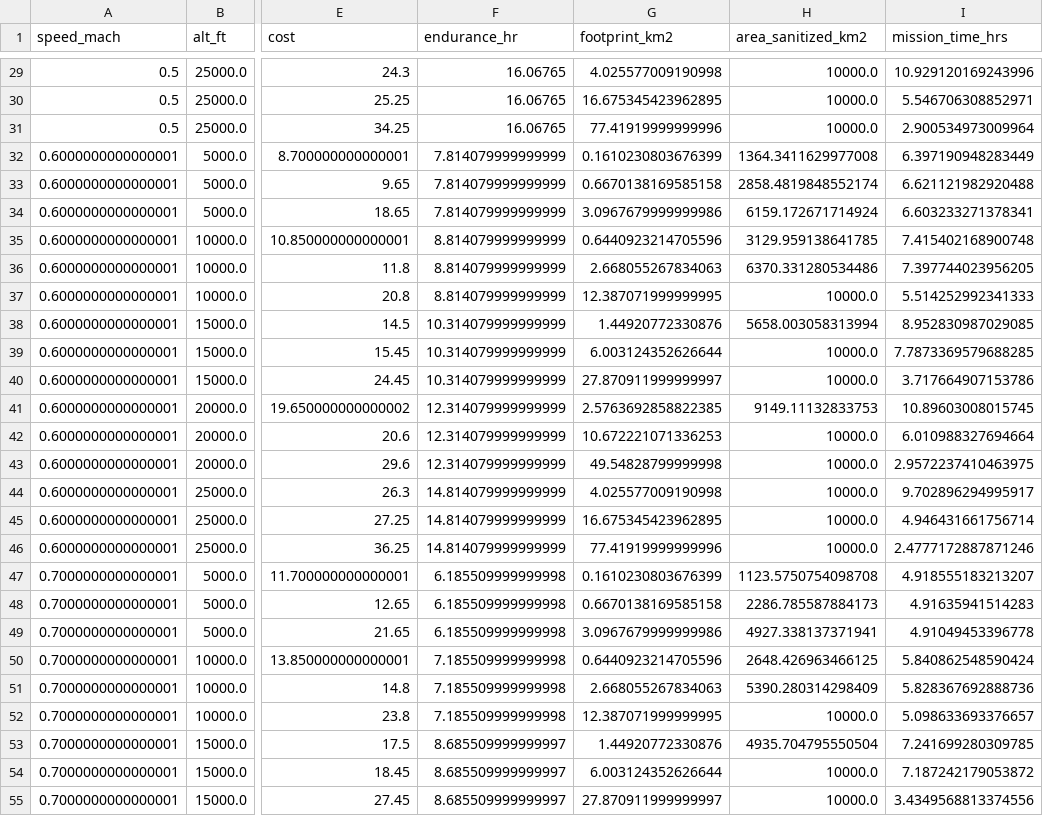
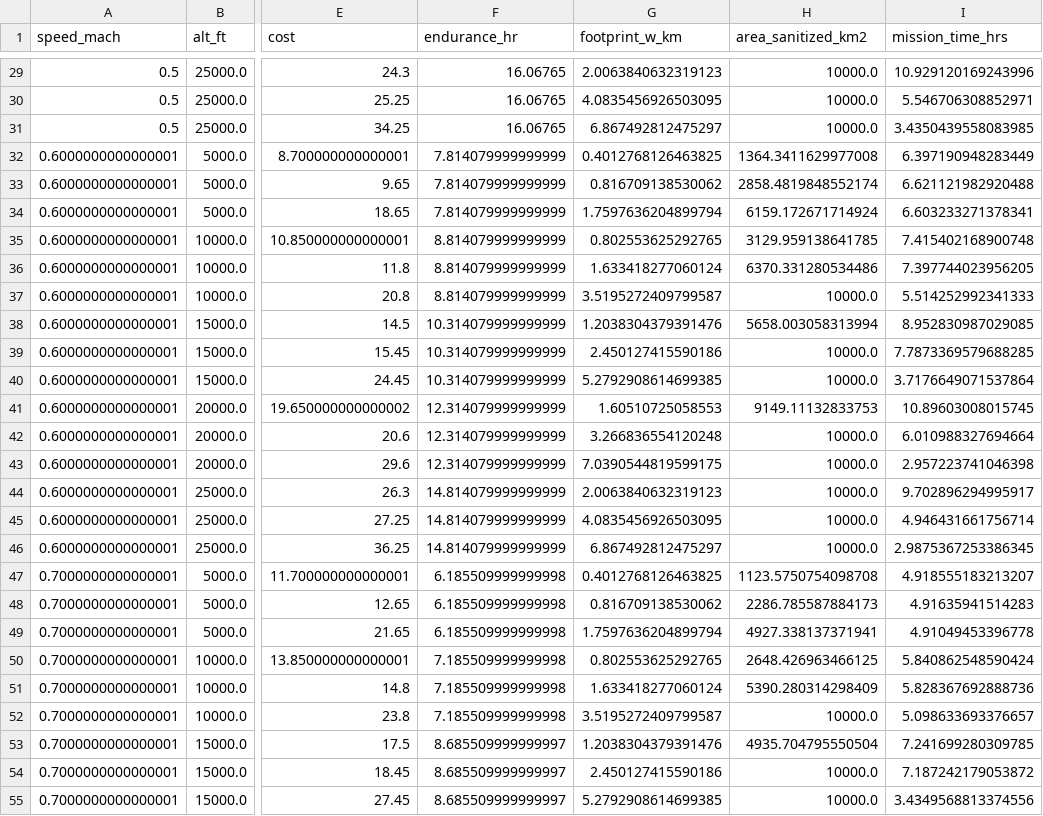
Before and after one commit to greermp/mpa, a CSV file: output/mpa.csv, drawn as a sheet; only a part is shown, gaps mark what is left out; the diff covers the shown part only; the diff names each change by its address in the sheet, - before the commit and + after, or states it on an @@ line.

```diff
--- a/output/mpa.csv
+++ b/output/mpa.csv
-G1: footprint_km2
+G1: footprint_w_km
-G29 (footprint_w_km): 4.025577009190998
+G29 (footprint_w_km): 2.0063840632319123
-G30 (footprint_w_km): 16.675345423962895
+G30 (footprint_w_km): 4.0835456926503095
-G31 (footprint_w_km): 77.41919999999996
+G31 (footprint_w_km): 6.867492812475297
-I31 (mission_time_hrs): 2.900534973009964
+I31 (mission_time_hrs): 3.4350439558083985
-G32 (footprint_w_km): 0.1610230803676399
+G32 (footprint_w_km): 0.4012768126463825
-G33 (footprint_w_km): 0.6670138169585158
+G33 (footprint_w_km): 0.816709138530062
-G34 (footprint_w_km): 3.0967679999999986
+G34 (footprint_w_km): 1.7597636204899794
-G35 (footprint_w_km): 0.6440923214705596
+G35 (footprint_w_km): 0.802553625292765
-G36 (footprint_w_km): 2.668055267834063
+G36 (footprint_w_km): 1.633418277060124
-G37 (footprint_w_km): 12.387071999999995
+G37 (footprint_w_km): 3.5195272409799587
-G38 (footprint_w_km): 1.44920772330876
+G38 (footprint_w_km): 1.2038304379391476
-G39 (footprint_w_km): 6.003124352626644
+G39 (footprint_w_km): 2.450127415590186
-G40 (footprint_w_km): 27.870911999999997
+G40 (footprint_w_km): 5.2792908614699385
-I40 (mission_time_hrs): 3.717664907153786
+I40 (mission_time_hrs): 3.7176649071537864
-G41 (footprint_w_km): 2.5763692858822385
+G41 (footprint_w_km): 1.60510725058553
-G42 (footprint_w_km): 10.672221071336253
+G42 (footprint_w_km): 3.266836554120248
-G43 (footprint_w_km): 49.54828799999998
+G43 (footprint_w_km): 7.0390544819599175
-I43 (mission_time_hrs): 2.9572237410463975
+I43 (mission_time_hrs): 2.957223741046398
-G44 (footprint_w_km): 4.025577009190998
+G44 (footprint_w_km): 2.0063840632319123
-G45 (footprint_w_km): 16.675345423962895
+G45 (footprint_w_km): 4.0835456926503095
-G46 (footprint_w_km): 77.41919999999996
+G46 (footprint_w_km): 6.867492812475297
-I46 (mission_time_hrs): 2.4777172887871246
+I46 (mission_time_hrs): 2.9875367253386345
-G47 (footprint_w_km): 0.1610230803676399
+G47 (footprint_w_km): 0.4012768126463825
-G48 (footprint_w_km): 0.6670138169585158
+G48 (footprint_w_km): 0.816709138530062
-G49 (footprint_w_km): 3.0967679999999986
+G49 (footprint_w_km): 1.7597636204899794
-G50 (footprint_w_km): 0.6440923214705596
+G50 (footprint_w_km): 0.802553625292765
-G51 (footprint_w_km): 2.668055267834063
+G51 (footprint_w_km): 1.633418277060124
-G52 (footprint_w_km): 12.387071999999995
+G52 (footprint_w_km): 3.5195272409799587
-G53 (footprint_w_km): 1.44920772330876
+G53 (footprint_w_km): 1.2038304379391476
-G54 (footprint_w_km): 6.003124352626644
+G54 (footprint_w_km): 2.450127415590186
-G55 (footprint_w_km): 27.870911999999997
+G55 (footprint_w_km): 5.2792908614699385
```
Also changed, not shown: 79 edited cells elsewhere in this file, output/mpa_big.csv.
